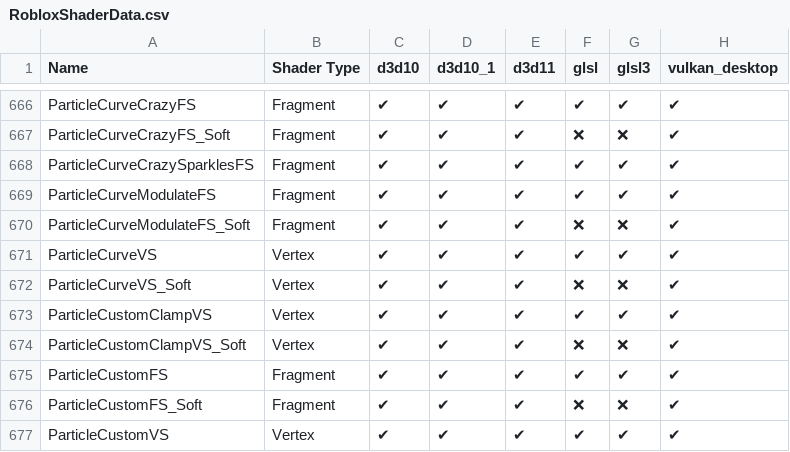
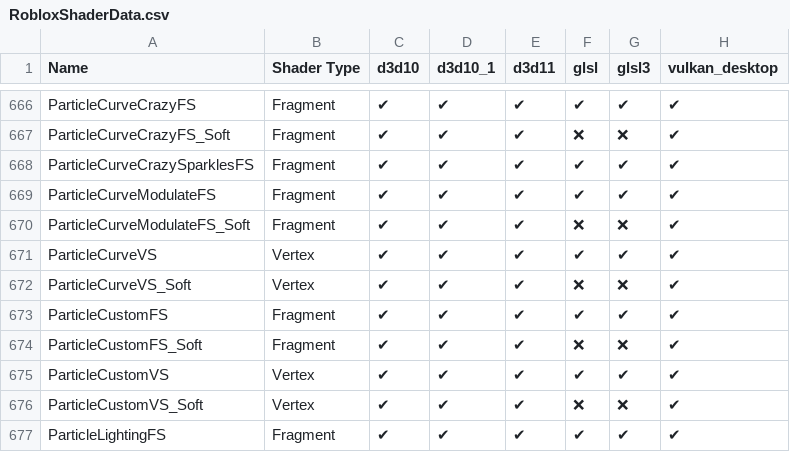
Before and after one commit to regginator/Roblox-Client-Tracker, a CSV file: RobloxShaderData.csv, drawn as a sheet; only a part is shown, gaps mark what is left out; the shorter side is filled out with more unchanged rows.

```diff
--- a/RobloxShaderData.csv
+++ b/RobloxShaderData.csv
@@ -672,4 +672,2 @@ ParticleCurveVS,Vertex,✔,✔,✔,✔,✔,✔
 ParticleCurveVS_Soft,Vertex,✔,✔,✔,❌,❌,✔
-ParticleCustomClampVS,Vertex,✔,✔,✔,✔,✔,✔
-ParticleCustomClampVS_Soft,Vertex,✔,✔,✔,❌,❌,✔
 ParticleCustomFS,Fragment,✔,✔,✔,✔,✔,✔
```
Also changed, not shown: shaders/shaders_d3d10.csv, shaders/shaders_d3d10_1.csv, 18 other files.
